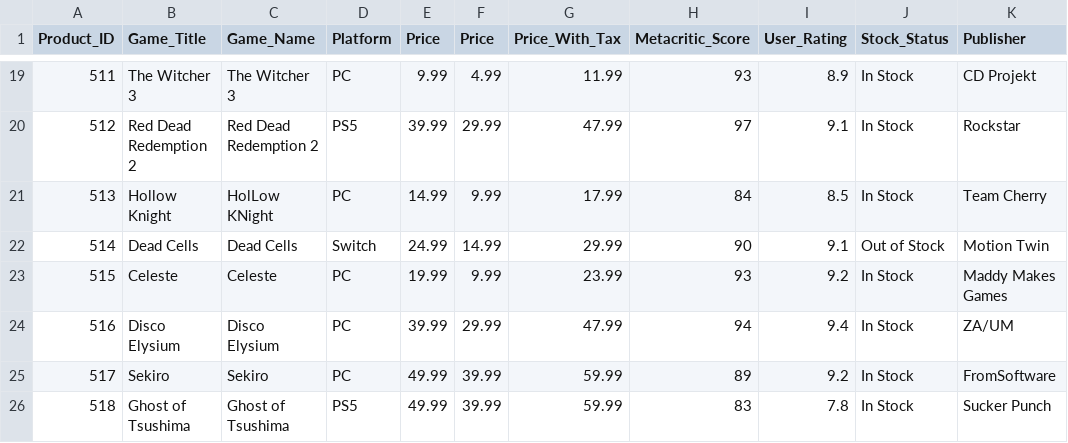
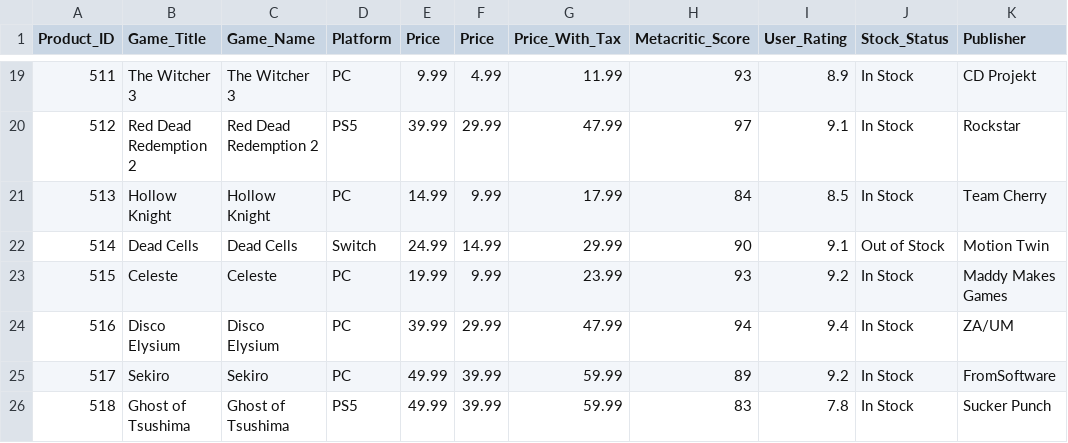
Before and after one commit to Aymen-Ab-26/Presentation-Data-Preprocessing, a CSV file: data.csv, drawn as a sheet; only a part is shown, gaps mark what is left out.

Commit message:
..

```diff
--- a/data.csv
+++ b/data.csv
@@ -20,3 +20,3 @@ Product_ID,Game_Title,Game_Name,Platform,Price,Price,Price_With_Tax,Metacritic_S
 512,Red Dead Redemption 2,Red Dead Redemption 2,PS5,39.99,29.99,47.99,97,9.1,In Stock,Rockstar
-513,Hollow Knight,HolLow KNight,PC,14.99,9.99,17.99,84,8.5,In Stock,Team Cherry
+513,Hollow Knight,Hollow Knight,PC,14.99,9.99,17.99,84,8.5,In Stock,Team Cherry
 514,Dead Cells,Dead Cells,Switch,24.99,14.99,29.99,90,9.1,Out of Stock,Motion Twin
```
